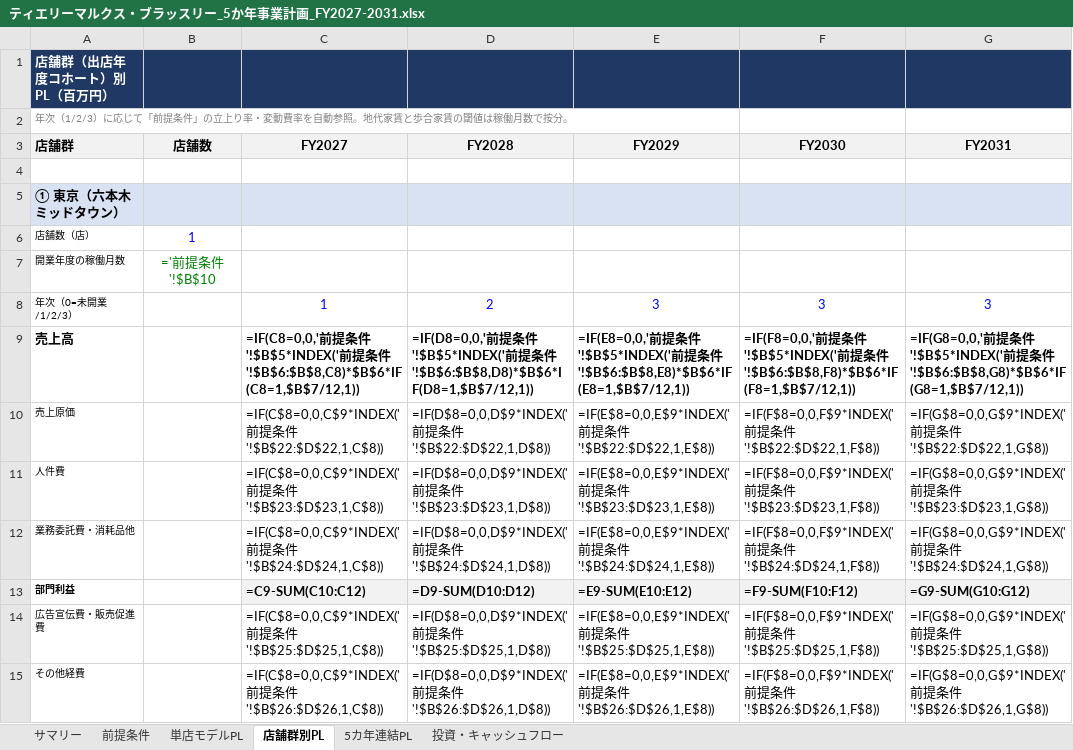
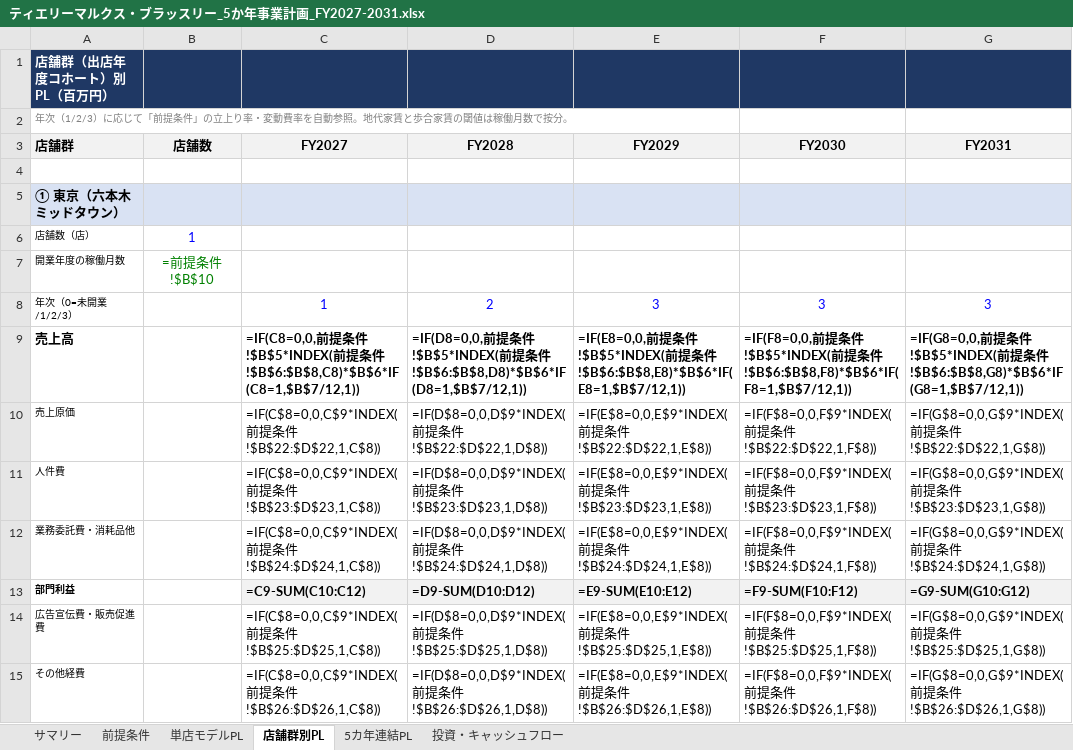
Before and after one commit to nakano-winebank/wine-auction, an Excel workbook: 事業計画/ティエリーマルクス・ブラッスリー_5か年事業計画_FY2027-2031.xlsx, sheet 店舗群別PL, drawn as a sheet; only a part is shown; values as stored, in another font and other column widths than the file's, no borders; formulas are shown in place of their values; the diff covers the shown part only; the diff names each change by its address in the sheet, - before the commit and + after, or states it on an @@ line.

```diff
--- a/事業計画/ティエリーマルクス・ブラッスリー_5か年事業計画_FY2027-2031.xlsx (sheet 店舗群別PL)
+++ b/事業計画/ティエリーマルクス・ブラッスリー_5か年事業計画_FY2027-2031.xlsx (sheet 店舗群別PL)
-B7 (店舗数): ='前提条件'!$B$10
+B7 (店舗数): =前提条件!$B$10
-C9 (FY2027): =IF(C8=0,0,'前提条件'!$B$5*INDEX('前提条件'!$B$6:$B$8,C8)*$B$6*IF(C8=1,$B$7/12,1))
+C9 (FY2027): =IF(C8=0,0,前提条件!$B$5*INDEX(前提条件!$B$6:$B$8,C8)*$B$6*IF(C8=1,$B$7/12,1))
-D9 (FY2028): =IF(D8=0,0,'前提条件'!$B$5*INDEX('前提条件'!$B$6:$B$8,D8)*$B$6*IF(D8=1,$B$7/12,1))
+D9 (FY2028): =IF(D8=0,0,前提条件!$B$5*INDEX(前提条件!$B$6:$B$8,D8)*$B$6*IF(D8=1,$B$7/12,1))
-E9 (FY2029): =IF(E8=0,0,'前提条件'!$B$5*INDEX('前提条件'!$B$6:$B$8,E8)*$B$6*IF(E8=1,$B$7/12,1))
+E9 (FY2029): =IF(E8=0,0,前提条件!$B$5*INDEX(前提条件!$B$6:$B$8,E8)*$B$6*IF(E8=1,$B$7/12,1))
-F9 (FY2030): =IF(F8=0,0,'前提条件'!$B$5*INDEX('前提条件'!$B$6:$B$8,F8)*$B$6*IF(F8=1,$B$7/12,1))
+F9 (FY2030): =IF(F8=0,0,前提条件!$B$5*INDEX(前提条件!$B$6:$B$8,F8)*$B$6*IF(F8=1,$B$7/12,1))
-G9 (FY2031): =IF(G8=0,0,'前提条件'!$B$5*INDEX('前提条件'!$B$6:$B$8,G8)*$B$6*IF(G8=1,$B$7/12,1))
+G9 (FY2031): =IF(G8=0,0,前提条件!$B$5*INDEX(前提条件!$B$6:$B$8,G8)*$B$6*IF(G8=1,$B$7/12,1))
-C10 (FY2027): =IF(C$8=0,0,C$9*INDEX('前提条件'!$B$22:$D$22,1,C$8))
+C10 (FY2027): =IF(C$8=0,0,C$9*INDEX(前提条件!$B$22:$D$22,1,C$8))
-D10 (FY2028): =IF(D$8=0,0,D$9*INDEX('前提条件'!$B$22:$D$22,1,D$8))
+D10 (FY2028): =IF(D$8=0,0,D$9*INDEX(前提条件!$B$22:$D$22,1,D$8))
-E10 (FY2029): =IF(E$8=0,0,E$9*INDEX('前提条件'!$B$22:$D$22,1,E$8))
+E10 (FY2029): =IF(E$8=0,0,E$9*INDEX(前提条件!$B$22:$D$22,1,E$8))
-F10 (FY2030): =IF(F$8=0,0,F$9*INDEX('前提条件'!$B$22:$D$22,1,F$8))
+F10 (FY2030): =IF(F$8=0,0,F$9*INDEX(前提条件!$B$22:$D$22,1,F$8))
-G10 (FY2031): =IF(G$8=0,0,G$9*INDEX('前提条件'!$B$22:$D$22,1,G$8))
+G10 (FY2031): =IF(G$8=0,0,G$9*INDEX(前提条件!$B$22:$D$22,1,G$8))
-C11 (FY2027): =IF(C$8=0,0,C$9*INDEX('前提条件'!$B$23:$D$23,1,C$8))
+C11 (FY2027): =IF(C$8=0,0,C$9*INDEX(前提条件!$B$23:$D$23,1,C$8))
-D11 (FY2028): =IF(D$8=0,0,D$9*INDEX('前提条件'!$B$23:$D$23,1,D$8))
+D11 (FY2028): =IF(D$8=0,0,D$9*INDEX(前提条件!$B$23:$D$23,1,D$8))
-E11 (FY2029): =IF(E$8=0,0,E$9*INDEX('前提条件'!$B$23:$D$23,1,E$8))
+E11 (FY2029): =IF(E$8=0,0,E$9*INDEX(前提条件!$B$23:$D$23,1,E$8))
-F11 (FY2030): =IF(F$8=0,0,F$9*INDEX('前提条件'!$B$23:$D$23,1,F$8))
+F11 (FY2030): =IF(F$8=0,0,F$9*INDEX(前提条件!$B$23:$D$23,1,F$8))
-G11 (FY2031): =IF(G$8=0,0,G$9*INDEX('前提条件'!$B$23:$D$23,1,G$8))
+G11 (FY2031): =IF(G$8=0,0,G$9*INDEX(前提条件!$B$23:$D$23,1,G$8))
-C12 (FY2027): =IF(C$8=0,0,C$9*INDEX('前提条件'!$B$24:$D$24,1,C$8))
+C12 (FY2027): =IF(C$8=0,0,C$9*INDEX(前提条件!$B$24:$D$24,1,C$8))
-D12 (FY2028): =IF(D$8=0,0,D$9*INDEX('前提条件'!$B$24:$D$24,1,D$8))
+D12 (FY2028): =IF(D$8=0,0,D$9*INDEX(前提条件!$B$24:$D$24,1,D$8))
-E12 (FY2029): =IF(E$8=0,0,E$9*INDEX('前提条件'!$B$24:$D$24,1,E$8))
+E12 (FY2029): =IF(E$8=0,0,E$9*INDEX(前提条件!$B$24:$D$24,1,E$8))
-F12 (FY2030): =IF(F$8=0,0,F$9*INDEX('前提条件'!$B$24:$D$24,1,F$8))
+F12 (FY2030): =IF(F$8=0,0,F$9*INDEX(前提条件!$B$24:$D$24,1,F$8))
-G12 (FY2031): =IF(G$8=0,0,G$9*INDEX('前提条件'!$B$24:$D$24,1,G$8))
+G12 (FY2031): =IF(G$8=0,0,G$9*INDEX(前提条件!$B$24:$D$24,1,G$8))
-C14 (FY2027): =IF(C$8=0,0,C$9*INDEX('前提条件'!$B$25:$D$25,1,C$8))
+C14 (FY2027): =IF(C$8=0,0,C$9*INDEX(前提条件!$B$25:$D$25,1,C$8))
-D14 (FY2028): =IF(D$8=0,0,D$9*INDEX('前提条件'!$B$25:$D$25,1,D$8))
+D14 (FY2028): =IF(D$8=0,0,D$9*INDEX(前提条件!$B$25:$D$25,1,D$8))
-E14 (FY2029): =IF(E$8=0,0,E$9*INDEX('前提条件'!$B$25:$D$25,1,E$8))
+E14 (FY2029): =IF(E$8=0,0,E$9*INDEX(前提条件!$B$25:$D$25,1,E$8))
-F14 (FY2030): =IF(F$8=0,0,F$9*INDEX('前提条件'!$B$25:$D$25,1,F$8))
+F14 (FY2030): =IF(F$8=0,0,F$9*INDEX(前提条件!$B$25:$D$25,1,F$8))
-G14 (FY2031): =IF(G$8=0,0,G$9*INDEX('前提条件'!$B$25:$D$25,1,G$8))
+G14 (FY2031): =IF(G$8=0,0,G$9*INDEX(前提条件!$B$25:$D$25,1,G$8))
-C15 (FY2027): =IF(C$8=0,0,C$9*INDEX('前提条件'!$B$26:$D$26,1,C$8))
+C15 (FY2027): =IF(C$8=0,0,C$9*INDEX(前提条件!$B$26:$D$26,1,C$8))
-D15 (FY2028): =IF(D$8=0,0,D$9*INDEX('前提条件'!$B$26:$D$26,1,D$8))
+D15 (FY2028): =IF(D$8=0,0,D$9*INDEX(前提条件!$B$26:$D$26,1,D$8))
-E15 (FY2029): =IF(E$8=0,0,E$9*INDEX('前提条件'!$B$26:$D$26,1,E$8))
+E15 (FY2029): =IF(E$8=0,0,E$9*INDEX(前提条件!$B$26:$D$26,1,E$8))
-F15 (FY2030): =IF(F$8=0,0,F$9*INDEX('前提条件'!$B$26:$D$26,1,F$8))
+F15 (FY2030): =IF(F$8=0,0,F$9*INDEX(前提条件!$B$26:$D$26,1,F$8))
-G15 (FY2031): =IF(G$8=0,0,G$9*INDEX('前提条件'!$B$26:$D$26,1,G$8))
+G15 (FY2031): =IF(G$8=0,0,G$9*INDEX(前提条件!$B$26:$D$26,1,G$8))
```
Also changed, not shown: 299 edited cells elsewhere in this sheet, sheet 5カ年連結PL, sheet 単店モデルPL, sheet 投資・キャッシュフロー.
